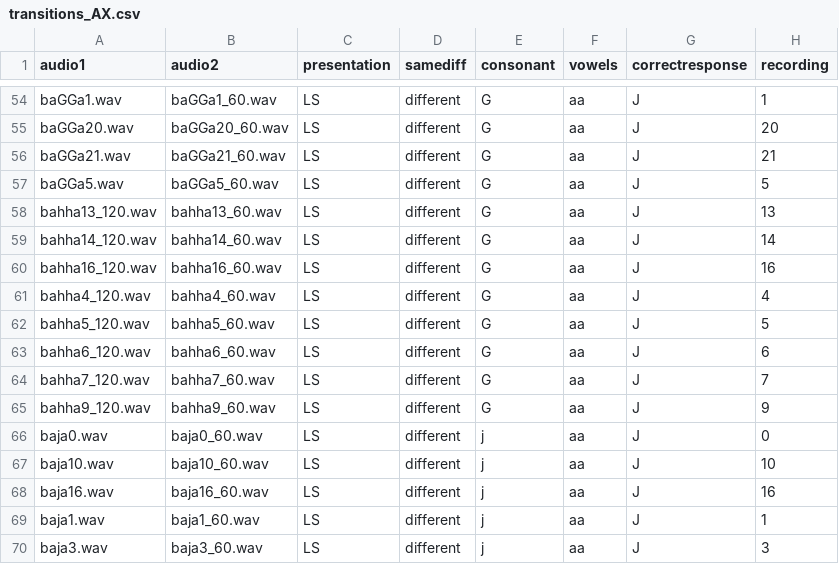
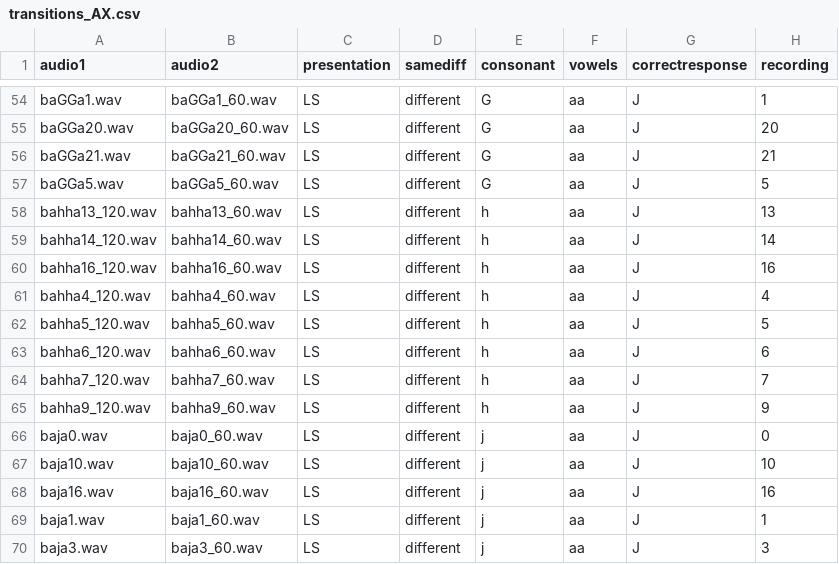
Before and after one commit to rbibbs/Formant-Transitions-AX, a CSV file: chunk_includes/transitions_AX.csv, drawn as a sheet; only a part is shown, gaps mark what is left out.

Commit message:
Fixed column incorrect consonant

```diff
--- a/chunk_includes/transitions_AX.csv
+++ b/chunk_includes/transitions_AX.csv
@@ -57,10 +57,10 @@ baGGa21.wav,baGGa21_60.wav,LS,different,G,aa,J,21
 baGGa5.wav,baGGa5_60.wav,LS,different,G,aa,J,5
-bahha13_120.wav,bahha13_60.wav,LS,different,G,aa,J,13
-bahha14_120.wav,bahha14_60.wav,LS,different,G,aa,J,14
-bahha16_120.wav,bahha16_60.wav,LS,different,G,aa,J,16
-bahha4_120.wav,bahha4_60.wav,LS,different,G,aa,J,4
-bahha5_120.wav,bahha5_60.wav,LS,different,G,aa,J,5
-bahha6_120.wav,bahha6_60.wav,LS,different,G,aa,J,6
-bahha7_120.wav,bahha7_60.wav,LS,different,G,aa,J,7
-bahha9_120.wav,bahha9_60.wav,LS,different,G,aa,J,9
+bahha13_120.wav,bahha13_60.wav,LS,different,h,aa,J,13
+bahha14_120.wav,bahha14_60.wav,LS,different,h,aa,J,14
+bahha16_120.wav,bahha16_60.wav,LS,different,h,aa,J,16
+bahha4_120.wav,bahha4_60.wav,LS,different,h,aa,J,4
+bahha5_120.wav,bahha5_60.wav,LS,different,h,aa,J,5
+bahha6_120.wav,bahha6_60.wav,LS,different,h,aa,J,6
+bahha7_120.wav,bahha7_60.wav,LS,different,h,aa,J,7
+bahha9_120.wav,bahha9_60.wav,LS,different,h,aa,J,9
 baja0.wav,baja0_60.wav,LS,different,j,aa,J,0
```
